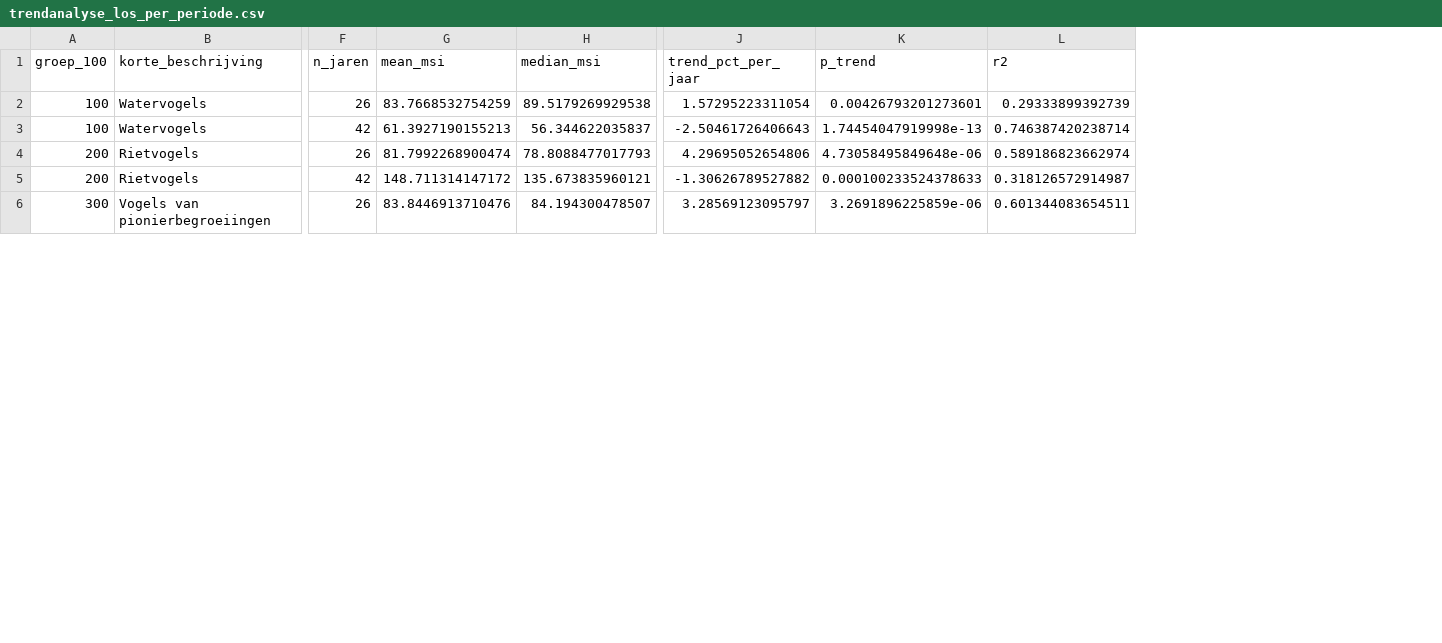
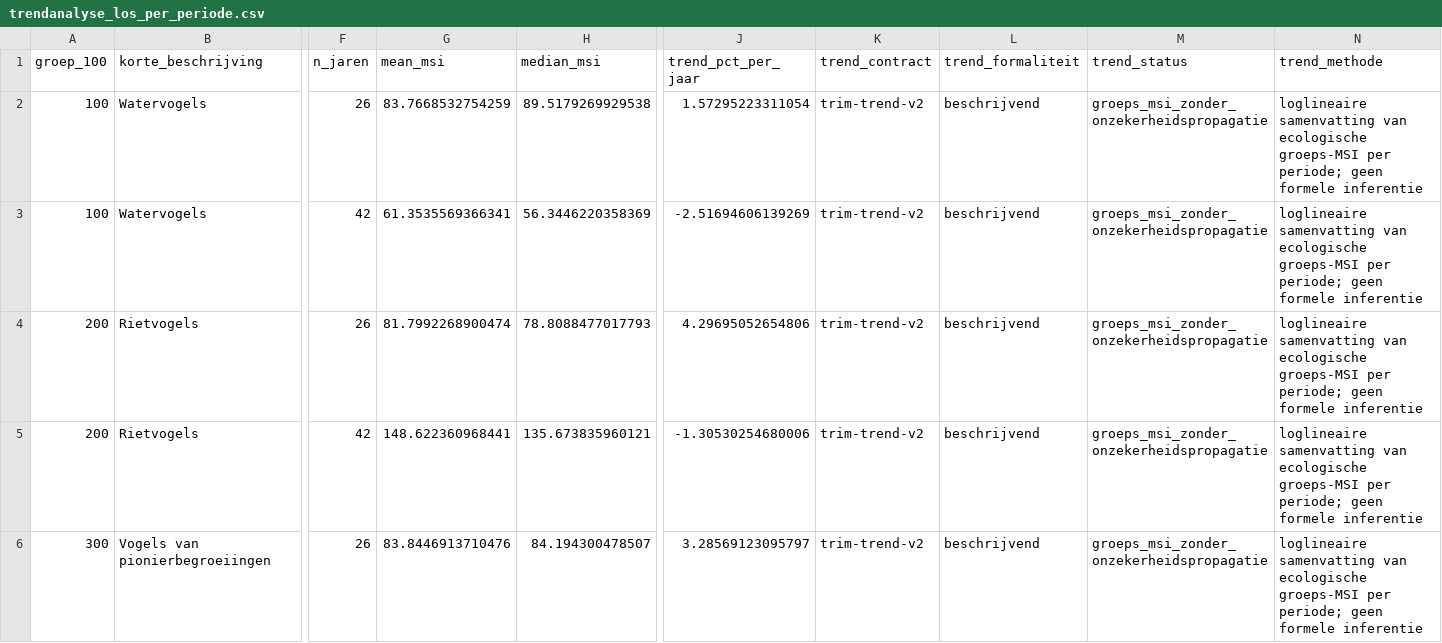
Before and after one commit to Ton2241/Meijendel, a CSV file: output_ecologische_groepen/trendanalyse_los_per_periode.csv, drawn as a sheet; only a part is shown, gaps mark what is left out; removed rows and columns are numbered as before the commit, all else as after; the diff covers the shown part only; the diff names each change by its address in the sheet, - before the commit and + after, or states it on an @@ line.

Commit message:
Maak groeps-MSI trends beschrijvend

```diff
--- a/output_ecologische_groepen/trendanalyse_los_per_periode.csv
+++ b/output_ecologische_groepen/trendanalyse_los_per_periode.csv
-column K (p_trend), rows 2-6: 0.00426793201273601 | 1.74454047919998e-13 | 4.73058495849648e-06 | 0.000100233524378633 | 3.2691896225859e-06
-column L (r2), rows 2-6: 0.29333899392739 | 0.746387420238714 | 0.589186823662974 | 0.318126572914987 | 0.601344083654511
+column K (trend_contract), rows 2-6: all trim-trend-v2
+column L (trend_formaliteit), rows 2-6: all beschrijvend
+column M (trend_status), rows 2-6: all groeps_msi_zonder_onzekerheidspropagatie
+column N (trend_methode), rows 2-6: all loglineaire samenvatting van ecologische groeps-MSI per periode; geen formele inferentie
-G3 (mean_msi): 61.3927190155213
+G3 (mean_msi): 61.3535569366341
-H3 (median_msi): 56.344622035837
+H3 (median_msi): 56.3446220358369
-J3 (trend_pct_per_jaar): -2.50461726406643
+J3 (trend_pct_per_jaar): -2.51694606139269
-G5 (mean_msi): 148.711314147172
+G5 (mean_msi): 148.622360968441
-J5 (trend_pct_per_jaar): -1.30626789527882
+J5 (trend_pct_per_jaar): -1.30530254680006
```
Also changed, not shown: 15 edited cells elsewhere in this file, output_ecologische_groepen/soortindices_voor_msi.csv, output_ecologische_groepen/trendanalyse_per_groep.csv, 23 other files.
